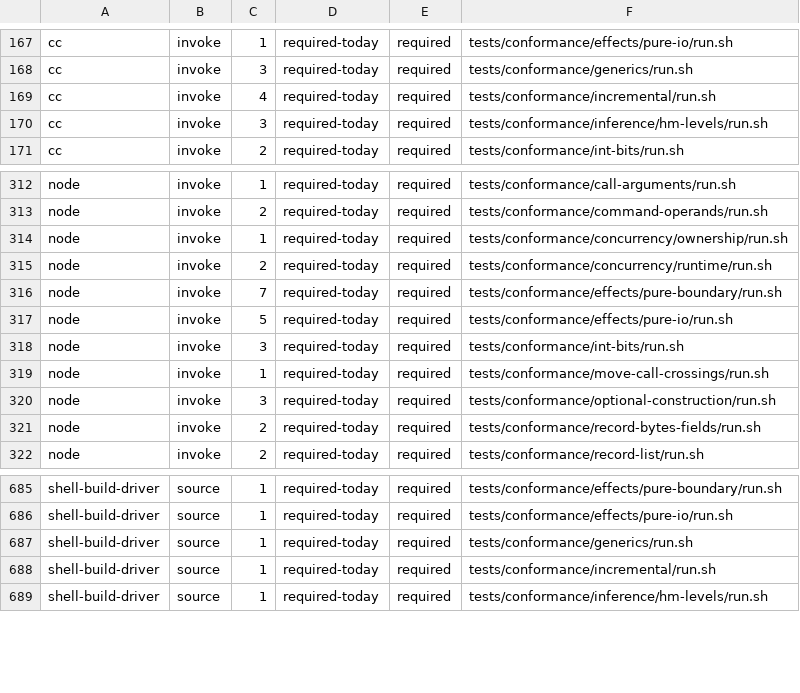
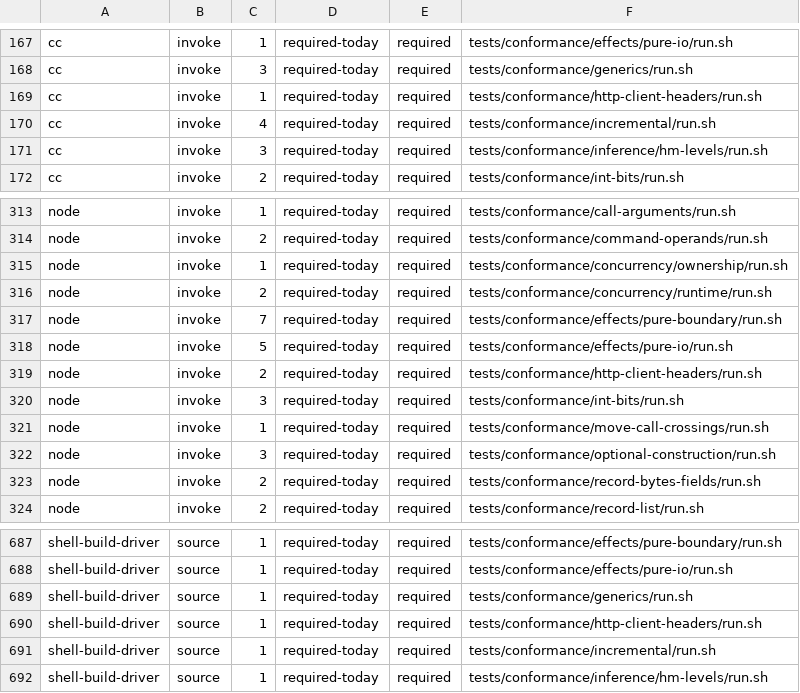
Before and after one commit to kofun-lang/kofun, a TSV file: tooling/forbidden-requirements/census.tsv, drawn as a sheet; only a part is shown, gaps mark what is left out.

```diff
--- a/tooling/forbidden-requirements/census.tsv
+++ b/tooling/forbidden-requirements/census.tsv
@@ -168,2 +168,3 @@ cc	invoke	1	required-today	required	tests/conformance/effects/pure-io/run.sh
 cc	invoke	3	required-today	required	tests/conformance/generics/run.sh
+cc	invoke	1	required-today	required	tests/conformance/http-client-headers/run.sh
 cc	invoke	4	required-today	required	tests/conformance/incremental/run.sh
@@ -317,2 +318,3 @@ node	invoke	7	required-today	required	tests/conformance/effects/pure-boundary/ru
 node	invoke	5	required-today	required	tests/conformance/effects/pure-io/run.sh
+node	invoke	2	required-today	required	tests/conformance/http-client-headers/run.sh
 node	invoke	3	required-today	required	tests/conformance/int-bits/run.sh
@@ -687,2 +689,3 @@ shell-build-driver	source	1	required-today	required	tests/conformance/effects/pu
 shell-build-driver	source	1	required-today	required	tests/conformance/generics/run.sh
+shell-build-driver	source	1	required-today	required	tests/conformance/http-client-headers/run.sh
 shell-build-driver	source	1	required-today	required	tests/conformance/incremental/run.sh
```
Also changed, not shown: 24 other files.
